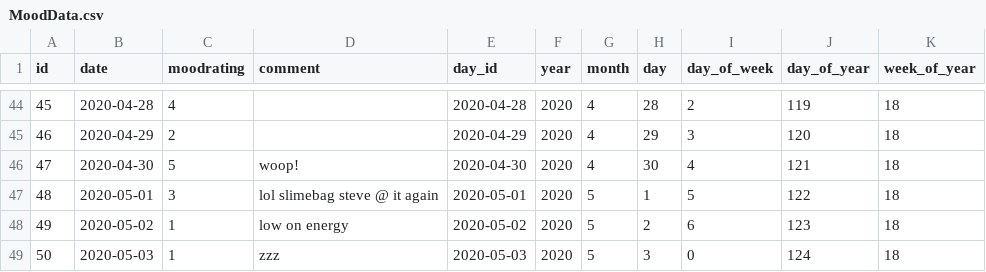
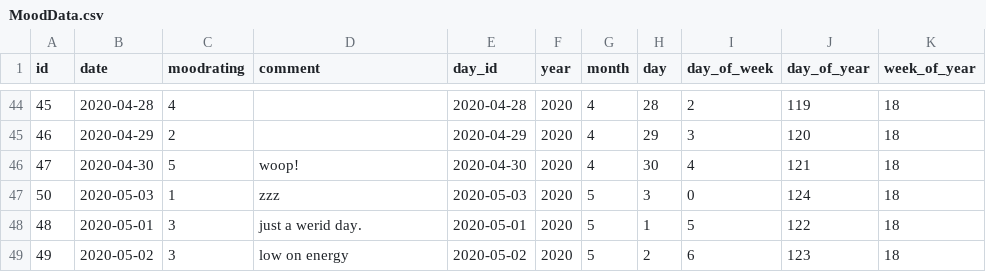
Before and after one commit to m4rsibar/Mood-App, a CSV file: Dataset/MoodData.csv, drawn as a sheet; only a part is shown, gaps mark what is left out; removed rows and columns are numbered as before the commit, all else as after; the diff names each change by its address in the sheet, - before the commit and + after, or states it on an @@ line.

Commit message:
updated dataset

```diff
--- a/Dataset/MoodData.csv
+++ b/Dataset/MoodData.csv
-row 47: 48 | 2020-05-01 | 3 | lol slimebag steve @ it again | 2020-05-01 | 2020 | 5 | 1 | 5 | 122 | 18
-row 48: 49 | 2020-05-02 | 1 | low on energy | 2020-05-02 | 2020 | 5 | 2 | 6 | 123 | 18
+row 48: 48 | 2020-05-01 | 3 | just a werid day. | 2020-05-01 | 2020 | 5 | 1 | 5 | 122 | 18
+row 49: 49 | 2020-05-02 | 3 | low on energy | 2020-05-02 | 2020 | 5 | 2 | 6 | 123 | 18
```
